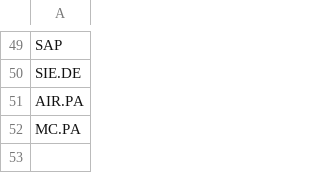
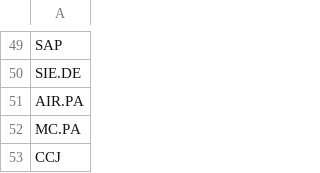
Before and after one commit to kadrisaf/kadrisaf, a CSV file: data/universe_default.csv, drawn as a sheet; only a part is shown, gaps mark what is left out.

```diff
--- a/data/universe_default.csv
+++ b/data/universe_default.csv
@@ -52 +52,2 @@ AIR.PA
 MC.PA
+CCJ
```
Also changed, not shown: 1 other file.
